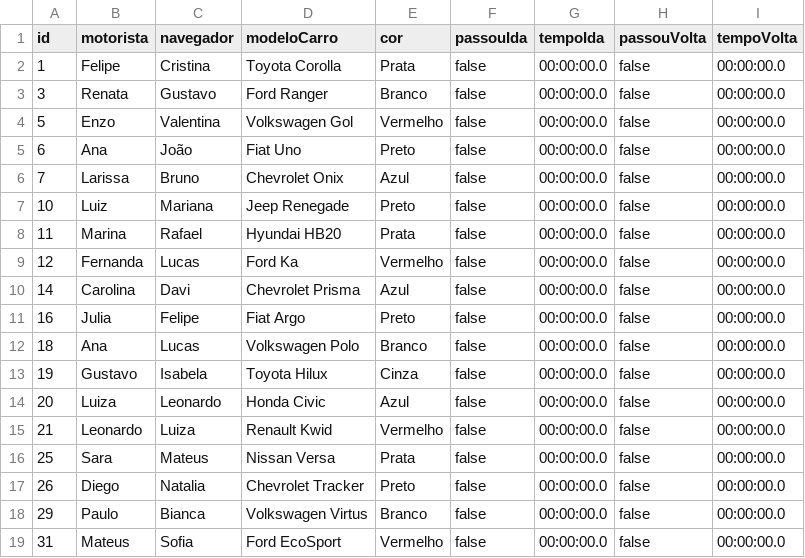
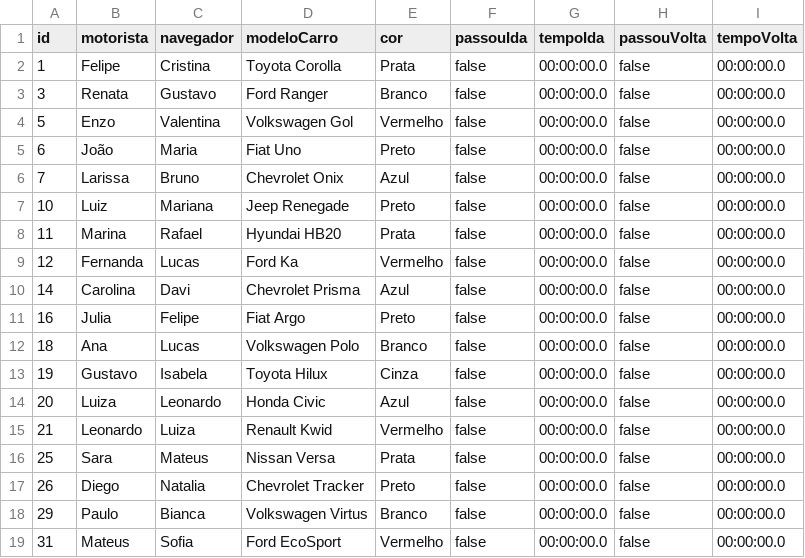
Before and after one commit to felipefreitassilva/RallyBritishClubAPI, a CSV file: cars.csv, drawn as a sheet.

Commit message:
Update cars.csv
Testing auto refresh

```diff
--- a/cars.csv
+++ b/cars.csv
@@ -4,3 +4,3 @@ id,motorista,navegador,modeloCarro,cor,passouIda,tempoIda,passouVolta,tempoVolta
 5,Enzo,Valentina,Volkswagen Gol,Vermelho,false,00:00:00.0,false,00:00:00.0
-6,Ana,João,Fiat Uno,Preto,false,00:00:00.0,false,00:00:00.0
+6,João,Maria,Fiat Uno,Preto,false,00:00:00.0,false,00:00:00.0
 7,Larissa,Bruno,Chevrolet Onix,Azul,false,00:00:00.0,false,00:00:00.0
```
